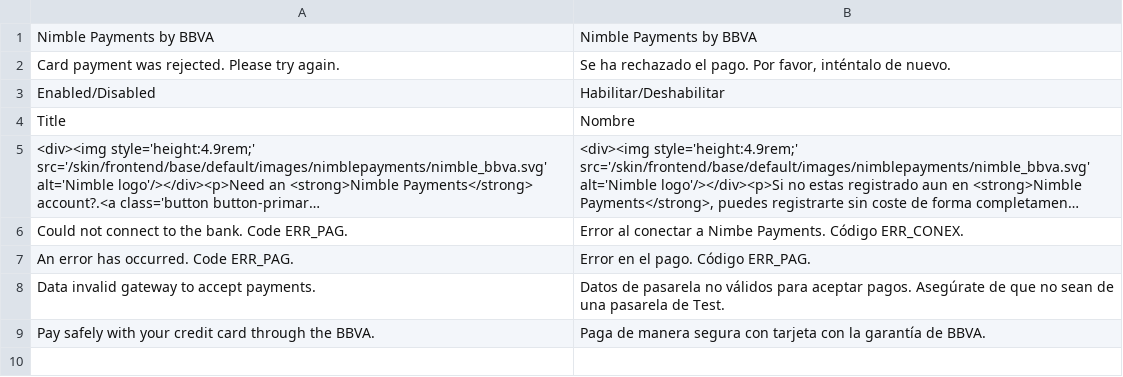
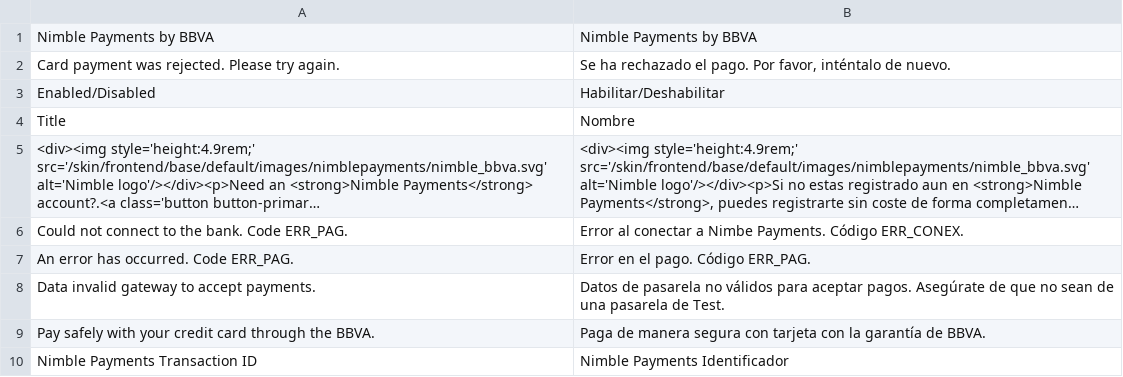
Before and after one commit to rafaelmartinezabad/magento-nimble-payments, a CSV file: app/locale/es_ES/Bbva_NimblePayments.csv, drawn as a sheet; long unchanged cells end in …; the diff names each change by its address in the sheet, - before the commit and + after, or states it on an @@ line.

```diff
--- a/app/locale/es_ES/Bbva_NimblePayments.csv
+++ b/app/locale/es_ES/Bbva_NimblePayments.csv
+row 10: Nimble Payments Transaction ID | Nimble Payments Identificador
```
Also changed, not shown: app/locale/en_US/Bbva_NimblePayments.csv.
